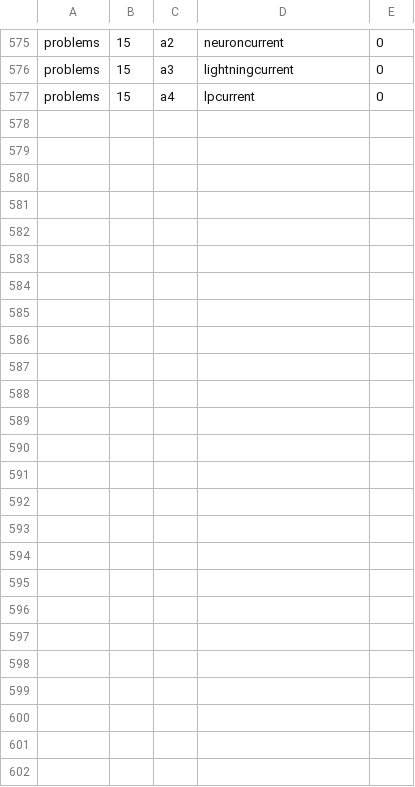
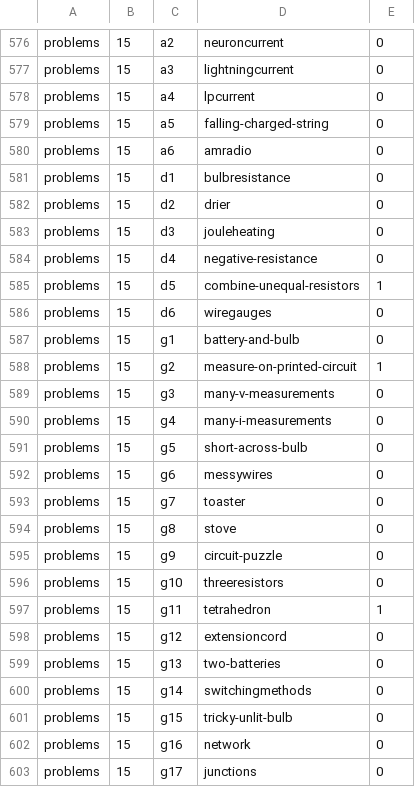
Before and after one commit to bkasel/lm, a CSV file: data/per_book/problems_problems.csv, drawn as a sheet; only a part is shown, gaps mark what is left out; the diff covers the shown part only.

Commit message:
fix software problem that broke build

```diff
--- a/data/per_book/problems_problems.csv
+++ b/data/per_book/problems_problems.csv
@@ -577 +578,26 @@ problems,15,a3,lightningcurrent,0
 problems,15,a4,lpcurrent,0
+problems,15,a5,falling-charged-string,0
+problems,15,a6,amradio,0
+problems,15,d1,bulbresistance,0
+problems,15,d2,drier,0
+problems,15,d3,jouleheating,0
+problems,15,d4,negative-resistance,0
+problems,15,d5,combine-unequal-resistors,1
+problems,15,d6,wiregauges,0
+problems,15,g1,battery-and-bulb,0
+problems,15,g2,measure-on-printed-circuit,1
+problems,15,g3,many-v-measurements,0
+problems,15,g4,many-i-measurements,0
+problems,15,g5,short-across-bulb,0
+problems,15,g6,messywires,0
+problems,15,g7,toaster,0
+problems,15,g8,stove,0
+problems,15,g9,circuit-puzzle,0
+problems,15,g10,threeresistors,0
+problems,15,g11,tetrahedron,1
+problems,15,g12,extensioncord,0
+problems,15,g13,two-batteries,0
+problems,15,g14,switchingmethods,0
+problems,15,g15,tricky-unlit-bulb,0
+problems,15,g16,network,0
+problems,15,g17,junctions,0
```
Also changed, not shown: 1 added row and 1 edited cell elsewhere in this file, data/problems.csv, 2 other files.
